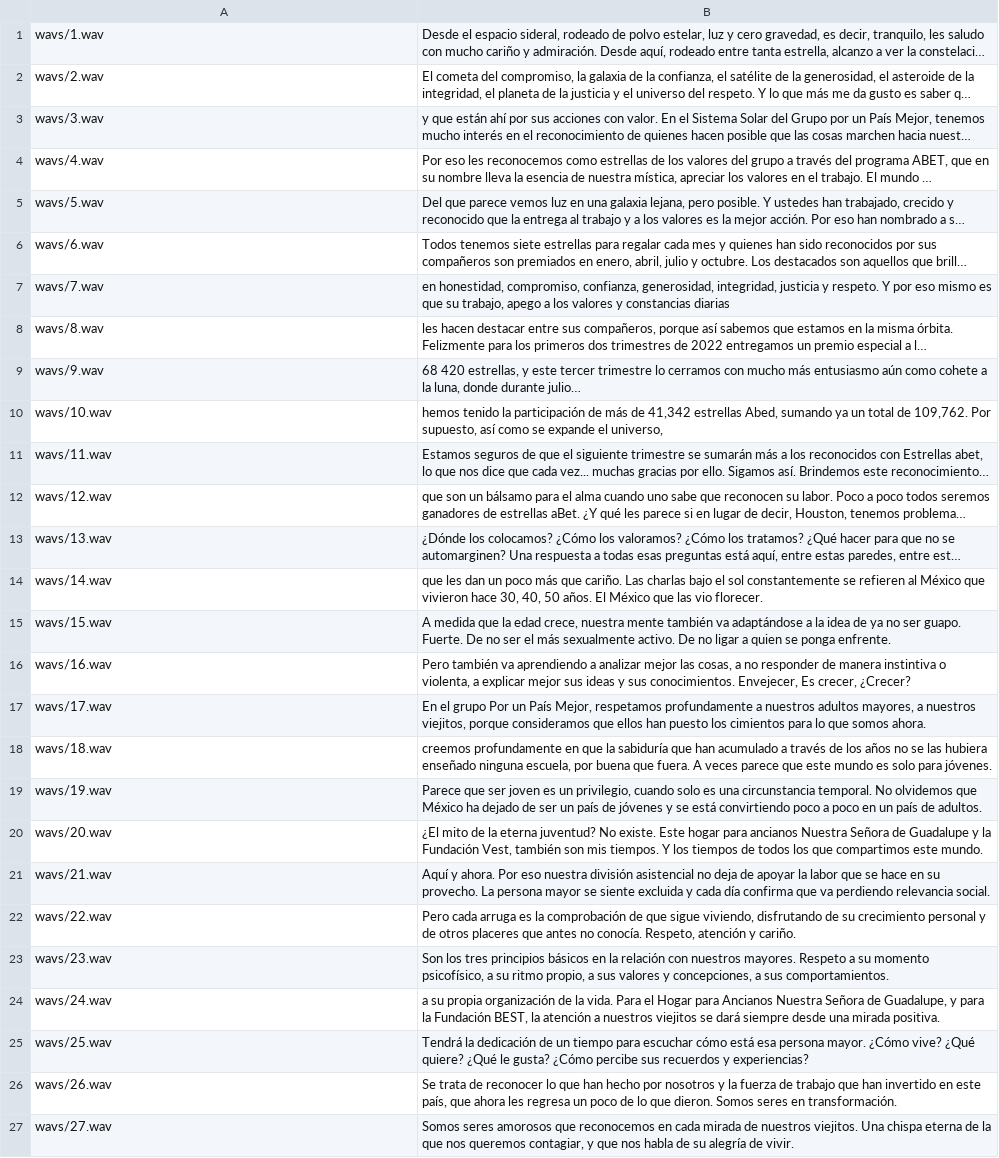
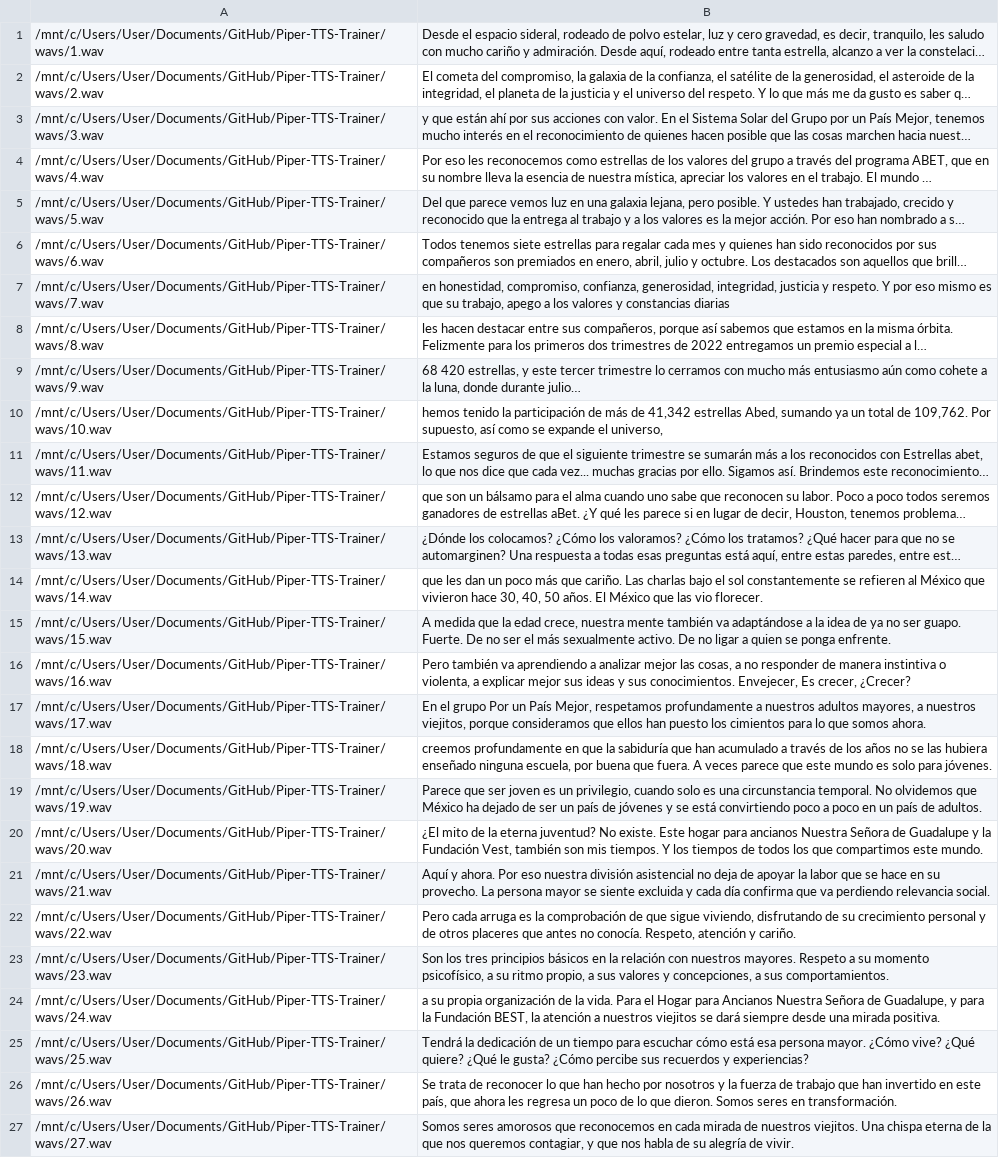
Before and after one commit to JosephEudave/Piper-TTS-Trainer, a CSV file: metadata.csv, drawn as a sheet; long unchanged cells end in …; the diff names each change by its address in the sheet, - before the commit and + after, or states it on an @@ line.

```diff
--- a/metadata.csv
+++ b/metadata.csv
-A1: wavs/1.wav
+A1: /mnt/c/Users/User/Documents/GitHub/Piper-TTS-Trainer/wavs/1.wav
-A2: wavs/2.wav
+A2: /mnt/c/Users/User/Documents/GitHub/Piper-TTS-Trainer/wavs/2.wav
-A3: wavs/3.wav
+A3: /mnt/c/Users/User/Documents/GitHub/Piper-TTS-Trainer/wavs/3.wav
-A4: wavs/4.wav
+A4: /mnt/c/Users/User/Documents/GitHub/Piper-TTS-Trainer/wavs/4.wav
-A5: wavs/5.wav
+A5: /mnt/c/Users/User/Documents/GitHub/Piper-TTS-Trainer/wavs/5.wav
-A6: wavs/6.wav
+A6: /mnt/c/Users/User/Documents/GitHub/Piper-TTS-Trainer/wavs/6.wav
-A7: wavs/7.wav
+A7: /mnt/c/Users/User/Documents/GitHub/Piper-TTS-Trainer/wavs/7.wav
-A8: wavs/8.wav
+A8: /mnt/c/Users/User/Documents/GitHub/Piper-TTS-Trainer/wavs/8.wav
-A9: wavs/9.wav
+A9: /mnt/c/Users/User/Documents/GitHub/Piper-TTS-Trainer/wavs/9.wav
-A10: wavs/10.wav
+A10: /mnt/c/Users/User/Documents/GitHub/Piper-TTS-Trainer/wavs/10.wav
-A11: wavs/11.wav
+A11: /mnt/c/Users/User/Documents/GitHub/Piper-TTS-Trainer/wavs/11.wav
-A12: wavs/12.wav
+A12: /mnt/c/Users/User/Documents/GitHub/Piper-TTS-Trainer/wavs/12.wav
-A13: wavs/13.wav
+A13: /mnt/c/Users/User/Documents/GitHub/Piper-TTS-Trainer/wavs/13.wav
-A14: wavs/14.wav
+A14: /mnt/c/Users/User/Documents/GitHub/Piper-TTS-Trainer/wavs/14.wav
-A15: wavs/15.wav
+A15: /mnt/c/Users/User/Documents/GitHub/Piper-TTS-Trainer/wavs/15.wav
-A16: wavs/16.wav
+A16: /mnt/c/Users/User/Documents/GitHub/Piper-TTS-Trainer/wavs/16.wav
-A17: wavs/17.wav
+A17: /mnt/c/Users/User/Documents/GitHub/Piper-TTS-Trainer/wavs/17.wav
-A18: wavs/18.wav
+A18: /mnt/c/Users/User/Documents/GitHub/Piper-TTS-Trainer/wavs/18.wav
-A19: wavs/19.wav
+A19: /mnt/c/Users/User/Documents/GitHub/Piper-TTS-Trainer/wavs/19.wav
-A20: wavs/20.wav
+A20: /mnt/c/Users/User/Documents/GitHub/Piper-TTS-Trainer/wavs/20.wav
-A21: wavs/21.wav
+A21: /mnt/c/Users/User/Documents/GitHub/Piper-TTS-Trainer/wavs/21.wav
-A22: wavs/22.wav
+A22: /mnt/c/Users/User/Documents/GitHub/Piper-TTS-Trainer/wavs/22.wav
-A23: wavs/23.wav
+A23: /mnt/c/Users/User/Documents/GitHub/Piper-TTS-Trainer/wavs/23.wav
-A24: wavs/24.wav
+A24: /mnt/c/Users/User/Documents/GitHub/Piper-TTS-Trainer/wavs/24.wav
-A25: wavs/25.wav
+A25: /mnt/c/Users/User/Documents/GitHub/Piper-TTS-Trainer/wavs/25.wav
-A26: wavs/26.wav
+A26: /mnt/c/Users/User/Documents/GitHub/Piper-TTS-Trainer/wavs/26.wav
-A27: wavs/27.wav
+A27: /mnt/c/Users/User/Documents/GitHub/Piper-TTS-Trainer/wavs/27.wav
```
Also changed, not shown: 22 other files.
